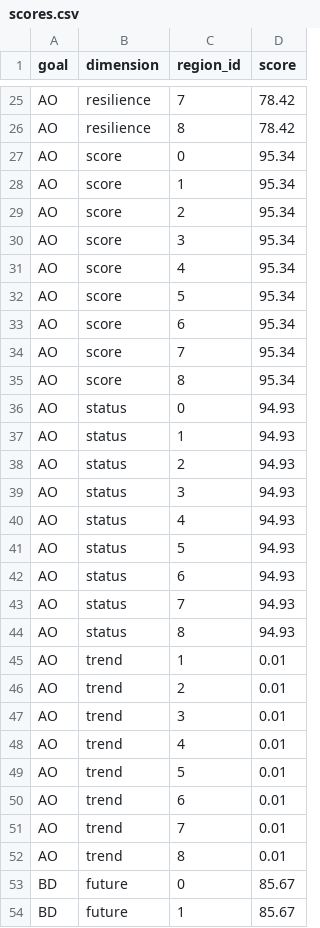
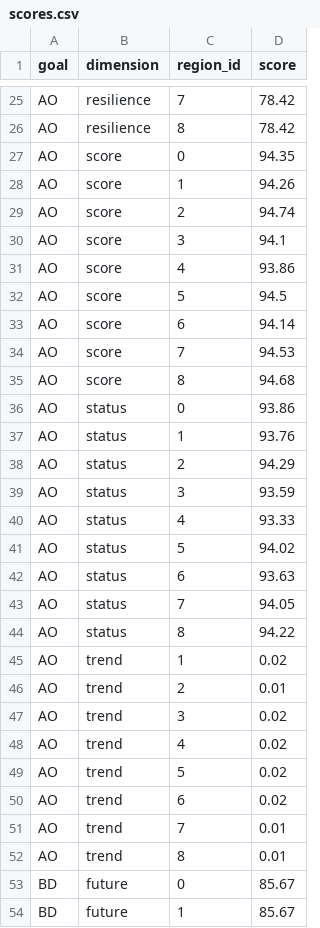
Before and after one commit to prompangit/toolbox-demo, a CSV file: region2017/scores.csv, drawn as a sheet; only a part is shown, gaps mark what is left out; the diff covers the shown part only.

```diff
--- a/region2017/scores.csv
+++ b/region2017/scores.csv
@@ -26,26 +26,26 @@ AO,resilience,7,78.42
 AO,resilience,8,78.42
-AO,score,0,95.34
-AO,score,1,95.34
-AO,score,2,95.34
-AO,score,3,95.34
-AO,score,4,95.34
-AO,score,5,95.34
-AO,score,6,95.34
-AO,score,7,95.34
-AO,score,8,95.34
-AO,status,0,94.93
-AO,status,1,94.93
-AO,status,2,94.93
-AO,status,3,94.93
-AO,status,4,94.93
-AO,status,5,94.93
-AO,status,6,94.93
-AO,status,7,94.93
-AO,status,8,94.93
-AO,trend,1,0.01
+AO,score,0,94.35
+AO,score,1,94.26
+AO,score,2,94.74
+AO,score,3,94.1
+AO,score,4,93.86
+AO,score,5,94.5
+AO,score,6,94.14
+AO,score,7,94.53
+AO,score,8,94.68
+AO,status,0,93.86
+AO,status,1,93.76
+AO,status,2,94.29
+AO,status,3,93.59
+AO,status,4,93.33
+AO,status,5,94.02
+AO,status,6,93.63
+AO,status,7,94.05
+AO,status,8,94.22
+AO,trend,1,0.02
 AO,trend,2,0.01
-AO,trend,3,0.01
-AO,trend,4,0.01
-AO,trend,5,0.01
-AO,trend,6,0.01
+AO,trend,3,0.02
+AO,trend,4,0.02
+AO,trend,5,0.02
+AO,trend,6,0.02
 AO,trend,7,0.01
```
Also changed, not shown: 27 edited cells elsewhere in this file, 12 other files.
